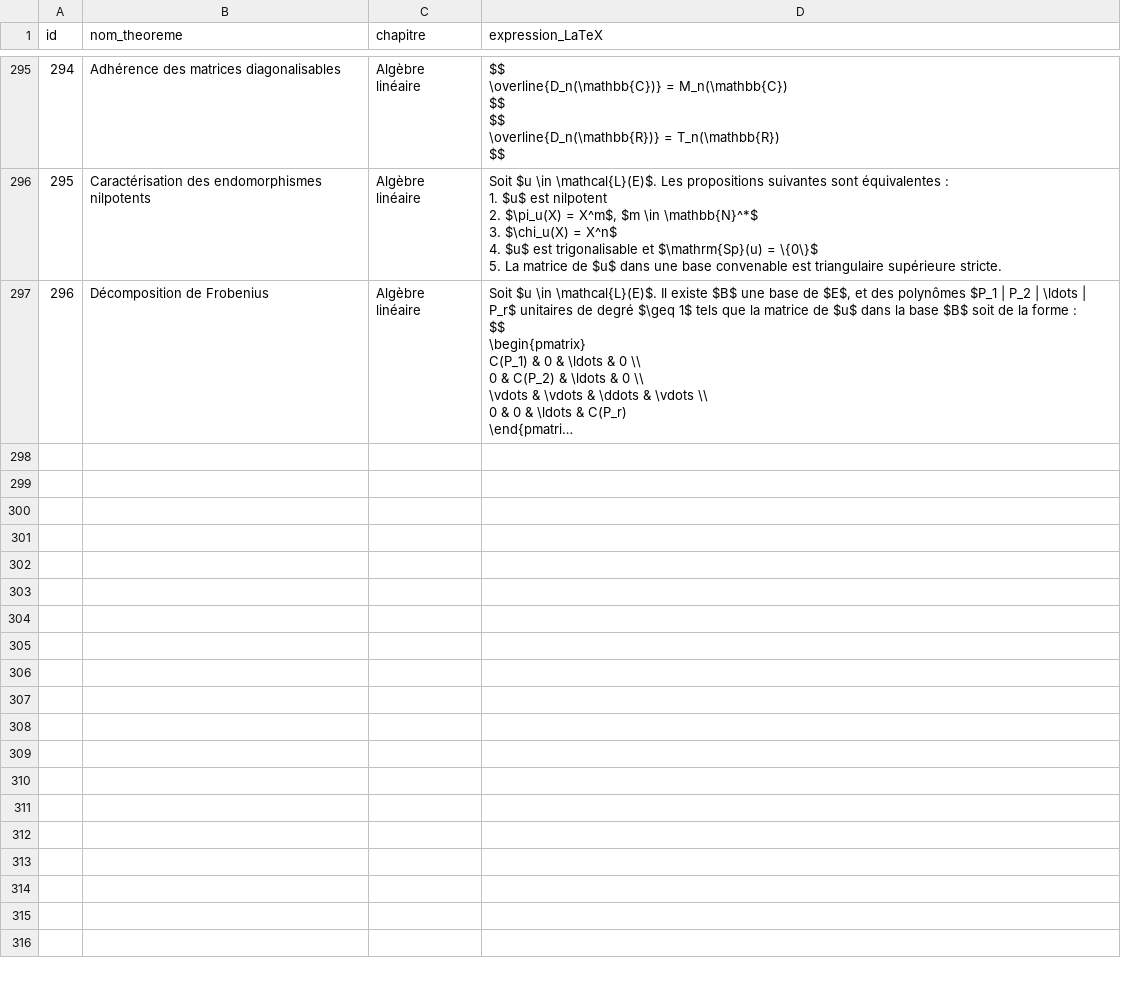
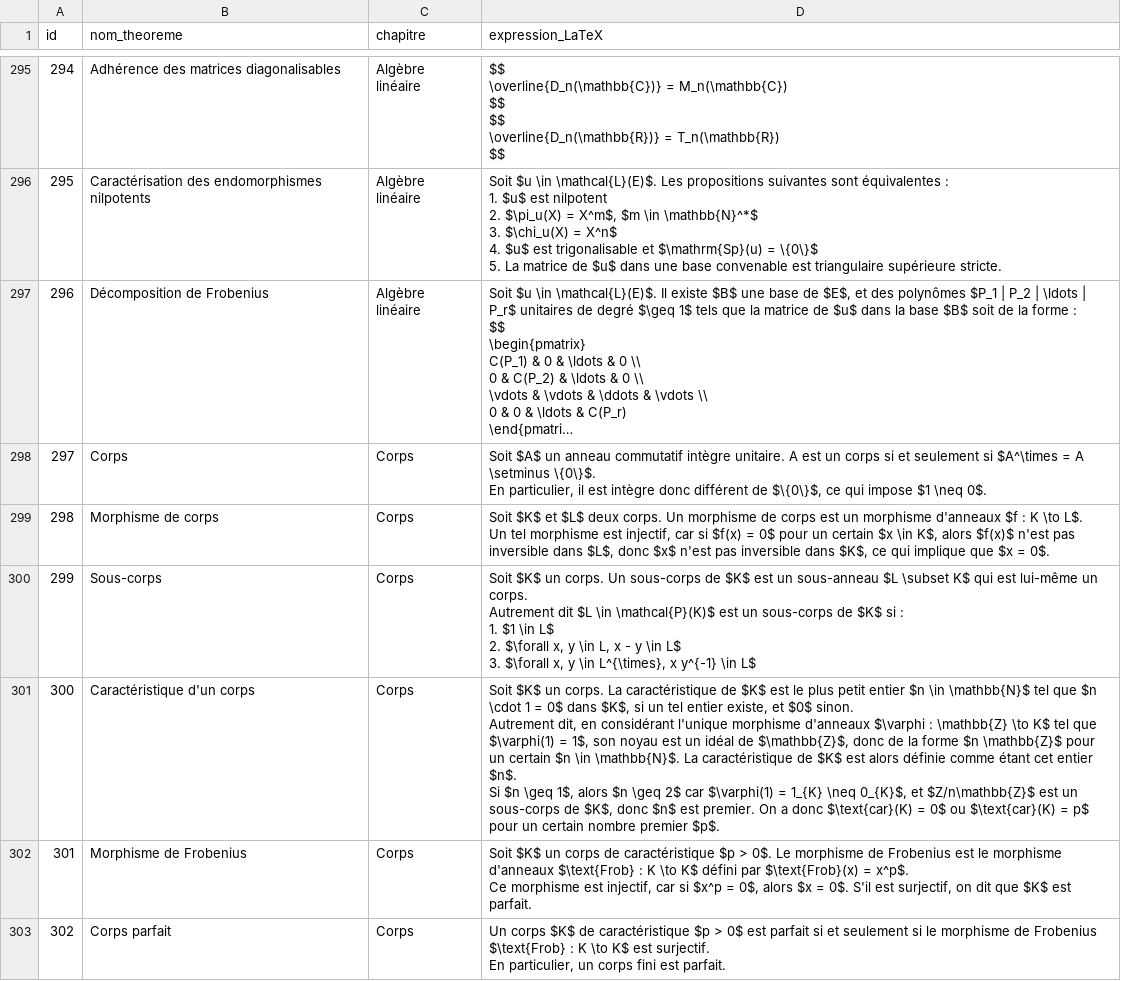
Before and after one commit to gtentillier/revisions_agreg, a CSV file: data/liste_theoremes.csv, drawn as a sheet; only a part is shown, gaps mark what is left out; long unchanged cells end in …; ↵ is a line break in a cell; the diff covers the shown part only; the diff names each change by its address in the sheet, - before the commit and + after, or states it on an @@ line.

```diff
--- a/data/liste_theoremes.csv
+++ b/data/liste_theoremes.csv
+row 298: 297 | Corps | Corps | Soit $A$ un anneau commutatif intègre unitaire. A est un corps si et seulement si $A^\times = A \setminus \{0\}$. ↵ En particulier, il est intègre donc différent de $\{0\}$, ce qui impose $1 \neq 0$.
+row 299: 298 | Morphisme de corps | Corps | Soit $K$ et $L$ deux corps. Un morphisme de corps est un morphisme d'anneaux $f : K \to L$. ↵ Un tel morphisme est injectif, car si $f(x) = 0$ pour un certain $x \in K$, alors $f(x)$ n'est pas inversible dans $L$, donc $x$ n'est pas inversible dans $K$, ce qui implique que $x = 0$.
+row 300: 299 | Sous-corps | Corps | Soit $K$ un corps. Un sous-corps de $K$ est un sous-anneau $L \subset K$ qui est lui-même un corps. ↵ Autrement dit $L \in \mathcal{P}(K)$ est un sous-corps de $K$ si : ↵ 1. $1 \in L$ ↵ 2. $\forall x, y \in L, x - y \in L$ ↵ 3. $\forall x, y \in L^{\times}, x y^{-1} \in L$
+row 301: 300 | Caractéristique d'un corps | Corps | Soit $K$ un corps. La caractéristique de $K$ est le plus petit entier $n \in \mathbb{N}$ tel que $n \cdot 1 = 0$ dans $K$, si un tel entier existe, et $0$ sinon. ↵ Autrement dit, en considérant l'unique morphisme d'anneaux $\varphi : \mathbb{Z} \to K$ tel que $\varphi(1) = 1$, son noyau est un idéal de $\mathbb{Z}$, donc de la forme $n \mathbb{Z}$ pour un certain $n \in \mathbb{N}$. La caractéristique de $K$ est alors définie comme étant cet entier $n$. ↵ Si $n \geq 1$, alors $n \geq 2$ car $\varphi(1) = 1_{K} \neq 0_{K}$, et $Z/n\mathbb{Z}$ est un sous-corps de $K$, donc $n$ est premier. On a donc $\text{car}(K) = 0$ ou $\text{car}(K) = p$ pour un certain nombre premier $p$.
+row 302: 301 | Morphisme de Frobenius | Corps | Soit $K$ un corps de caractéristique $p > 0$. Le morphisme de Frobenius est le morphisme d'anneaux $\text{Frob} : K \to K$ défini par $\text{Frob}(x) = x^p$. ↵ Ce morphisme est injectif, car si $x^p = 0$, alors $x = 0$. S'il est surjectif, on dit que $K$ est parfait.
+row 303: 302 | Corps parfait | Corps | Un corps $K$ de caractéristique $p > 0$ est parfait si et seulement si le morphisme de Frobenius $\text{Frob} : K \to K$ est surjectif. ↵ En particulier, un corps fini est parfait.
```
Also changed, not shown: 6 added rows and 1 edited cell elsewhere in this file, suivi_revisions.csv, 6 other files.
